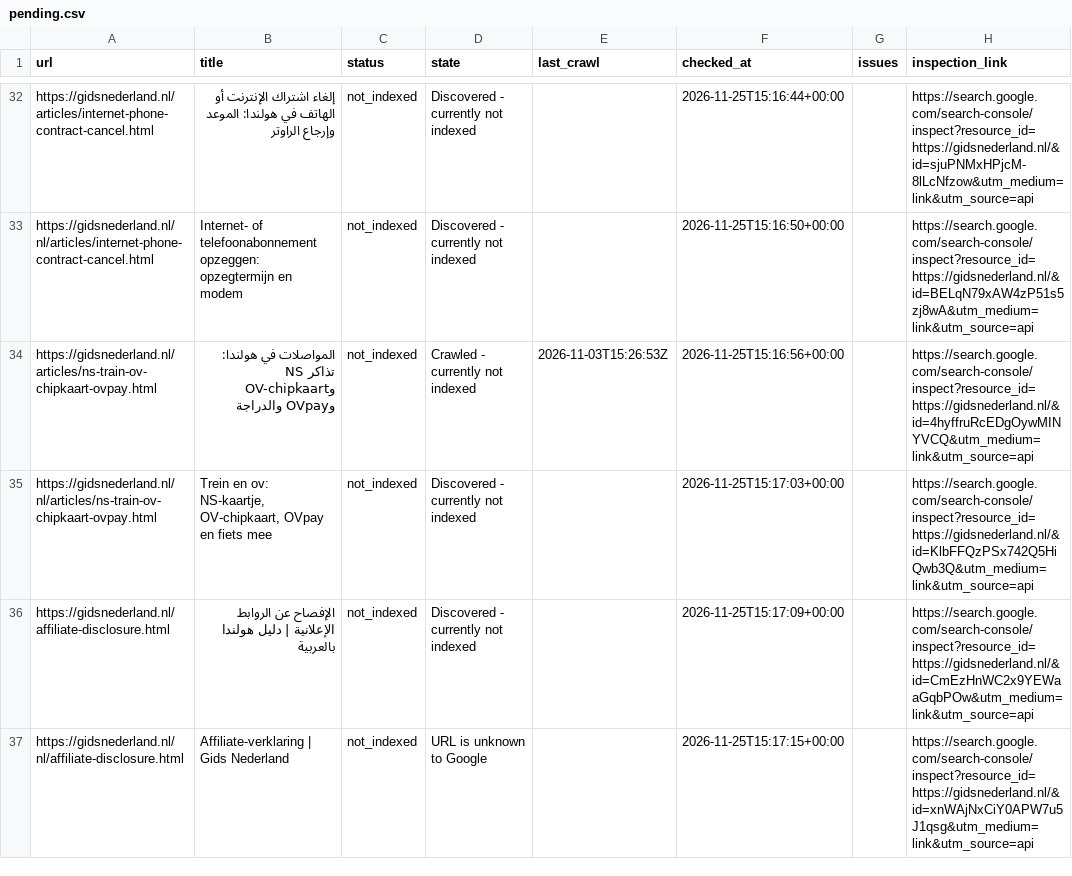
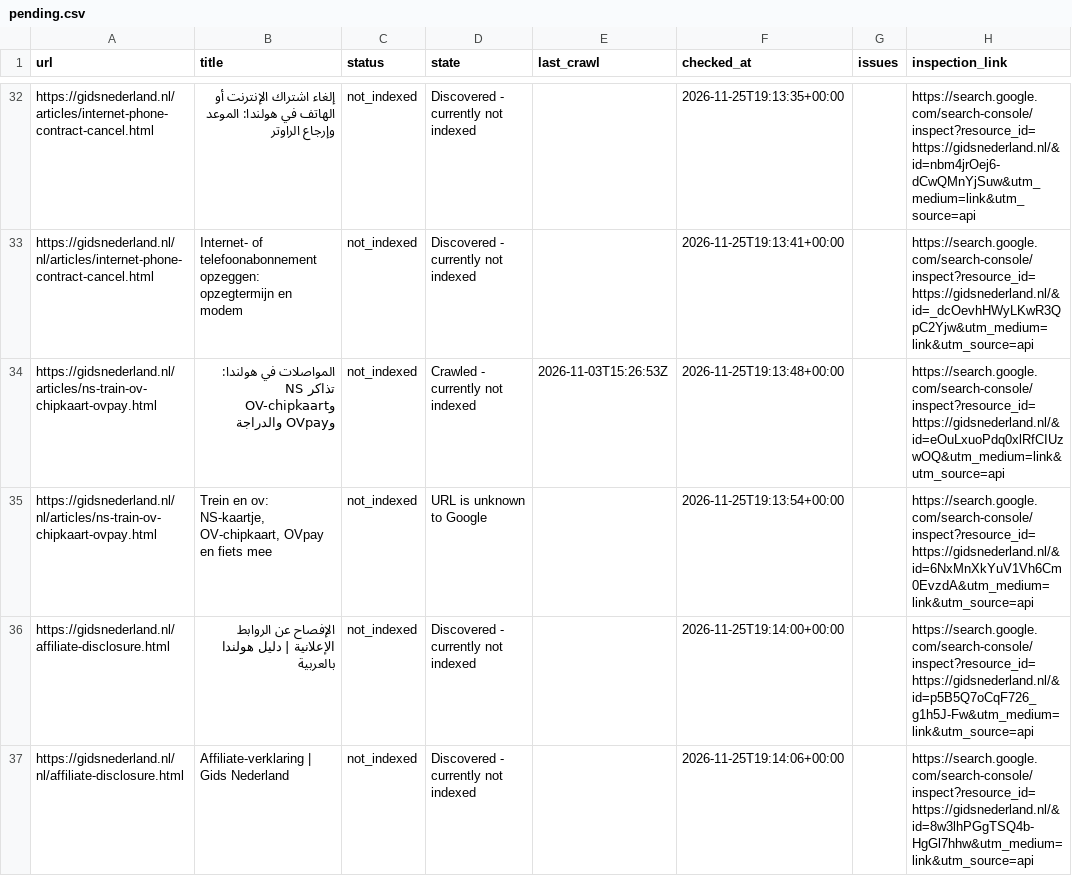
Before and after one commit to a-alzoubi-07-11/a-alzoubi-07-11.github.io, a CSV file: docs/indexing/pending.csv, drawn as a sheet; only a part is shown, gaps mark what is left out; the diff covers the shown part only; the diff names each change by its address in the sheet, - before the commit and + after, or states it on an @@ line.

Commit message:
Google indexing: update status and submission progress

```diff
--- a/docs/indexing/pending.csv
+++ b/docs/indexing/pending.csv
-F32 (checked_at): 2026-11-25T15:16:44+00:00
+F32 (checked_at): 2026-11-25T19:13:35+00:00
-H32 (inspection_link): https://search.google.com/search-console/inspect?resource_id=https://gidsnederland.nl/&id=sjuPNMxHPjcM-8lLcNfzow&utm_medium=link&utm_source=api
+H32 (inspection_link): https://search.google.com/search-console/inspect?resource_id=https://gidsnederland.nl/&id=nbm4jrOej6-dCwQMnYjSuw&utm_medium=link&utm_source=api
-F33 (checked_at): 2026-11-25T15:16:50+00:00
+F33 (checked_at): 2026-11-25T19:13:41+00:00
-H33 (inspection_link): https://search.google.com/search-console/inspect?resource_id=https://gidsnederland.nl/&id=BELqN79xAW4zP51s5zj8wA&utm_medium=link&utm_source=api
+H33 (inspection_link): https://search.google.com/search-console/inspect?resource_id=https://gidsnederland.nl/&id=_dcOevhHWyLKwR3QpC2Yjw&utm_medium=link&utm_source=api
-F34 (checked_at): 2026-11-25T15:16:56+00:00
+F34 (checked_at): 2026-11-25T19:13:48+00:00
-H34 (inspection_link): https://search.google.com/search-console/inspect?resource_id=https://gidsnederland.nl/&id=4hyffruRcEDgOywMINYVCQ&utm_medium=link&utm_source=api
+H34 (inspection_link): https://search.google.com/search-console/inspect?resource_id=https://gidsnederland.nl/&id=eOuLxuoPdq0xlRfCIUzwOQ&utm_medium=link&utm_source=api
-D35 (state): Discovered - currently not indexed
+D35 (state): URL is unknown to Google
-F35 (checked_at): 2026-11-25T15:17:03+00:00
+F35 (checked_at): 2026-11-25T19:13:54+00:00
-H35 (inspection_link): https://search.google.com/search-console/inspect?resource_id=https://gidsnederland.nl/&id=KlbFFQzPSx742Q5HiQwb3Q&utm_medium=link&utm_source=api
+H35 (inspection_link): https://search.google.com/search-console/inspect?resource_id=https://gidsnederland.nl/&id=6NxMnXkYuV1Vh6Cm0EvzdA&utm_medium=link&utm_source=api
-F36 (checked_at): 2026-11-25T15:17:09+00:00
+F36 (checked_at): 2026-11-25T19:14:00+00:00
-H36 (inspection_link): https://search.google.com/search-console/inspect?resource_id=https://gidsnederland.nl/&id=CmEzHnWC2x9YEWaaGqbPOw&utm_medium=link&utm_source=api
+H36 (inspection_link): https://search.google.com/search-console/inspect?resource_id=https://gidsnederland.nl/&id=p5B5Q7oCqF726_g1h5J-Fw&utm_medium=link&utm_source=api
-D37 (state): URL is unknown to Google
+D37 (state): Discovered - currently not indexed
-F37 (checked_at): 2026-11-25T15:17:15+00:00
+F37 (checked_at): 2026-11-25T19:14:06+00:00
-H37 (inspection_link): https://search.google.com/search-console/inspect?resource_id=https://gidsnederland.nl/&id=xnWAjNxCiY0APW7u5J1qsg&utm_medium=link&utm_source=api
+H37 (inspection_link): https://search.google.com/search-console/inspect?resource_id=https://gidsnederland.nl/&id=8w3lhPGgTSQ4b-HgGl7hhw&utm_medium=link&utm_source=api
```
Also changed, not shown: 81 edited cells elsewhere in this file, 3 other files.
